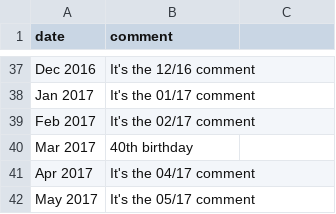
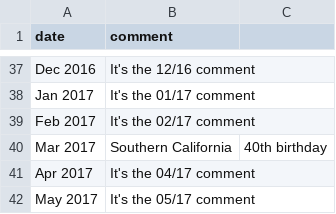
Before and after one commit to snphillips/food-spending, a CSV file: src/data/comments.csv, drawn as a sheet; only a part is shown, gaps mark what is left out.

```diff
--- a/src/data/comments.csv
+++ b/src/data/comments.csv
@@ -39,3 +39,3 @@ date,comment
 "Feb 2017", It's the 02/17 comment
-"Mar 2017", 40th birthday
+"Mar 2017", Southern California, 40th birthday
 "Apr 2017", It's the 04/17 comment
```
Also changed, not shown: 4 other files.
